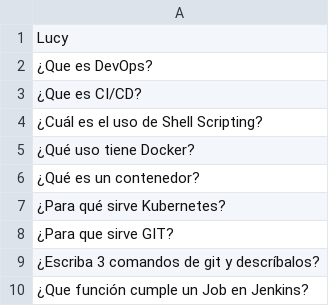
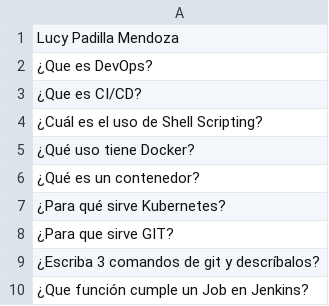
Before and after one commit to josemanuelmartinezduran/curso_amdocs, a CSV file: Lucy.csv, drawn as a sheet.

Commit message:
Lucy

```diff
--- a/Lucy.csv
+++ b/Lucy.csv
@@ -1,2 +1,2 @@
-Lucy
+Lucy Padilla Mendoza
 ¿Que es DevOps?
```
